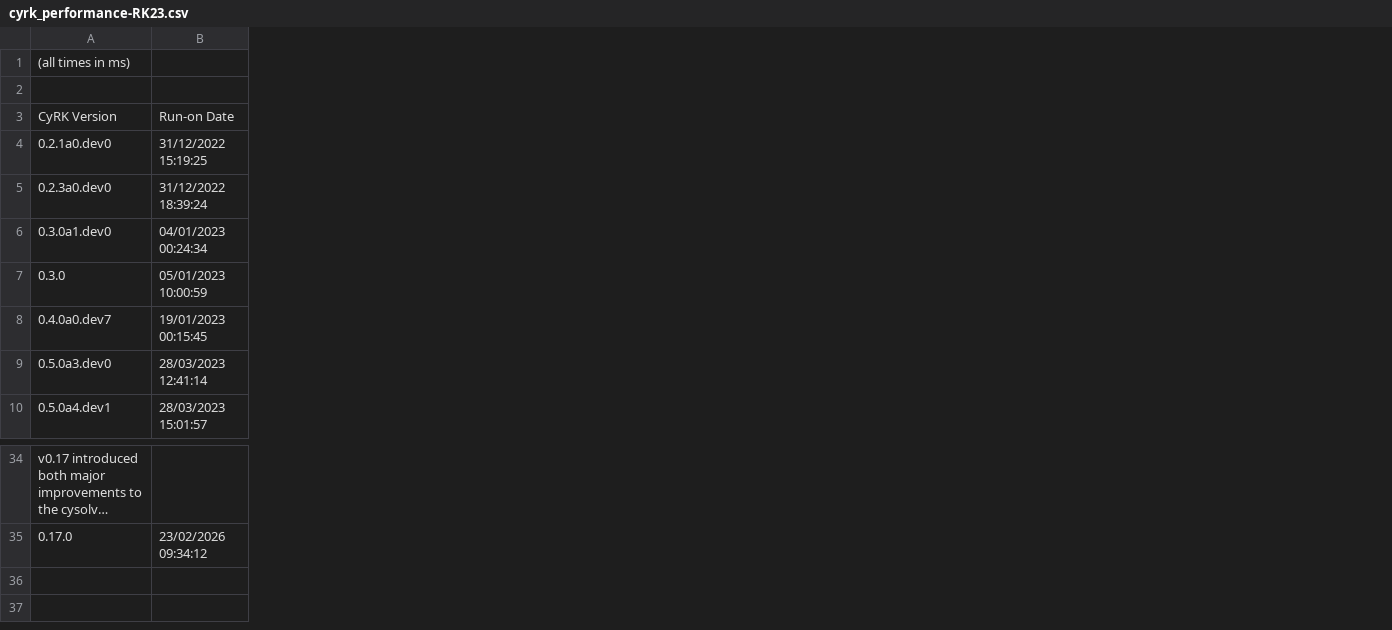
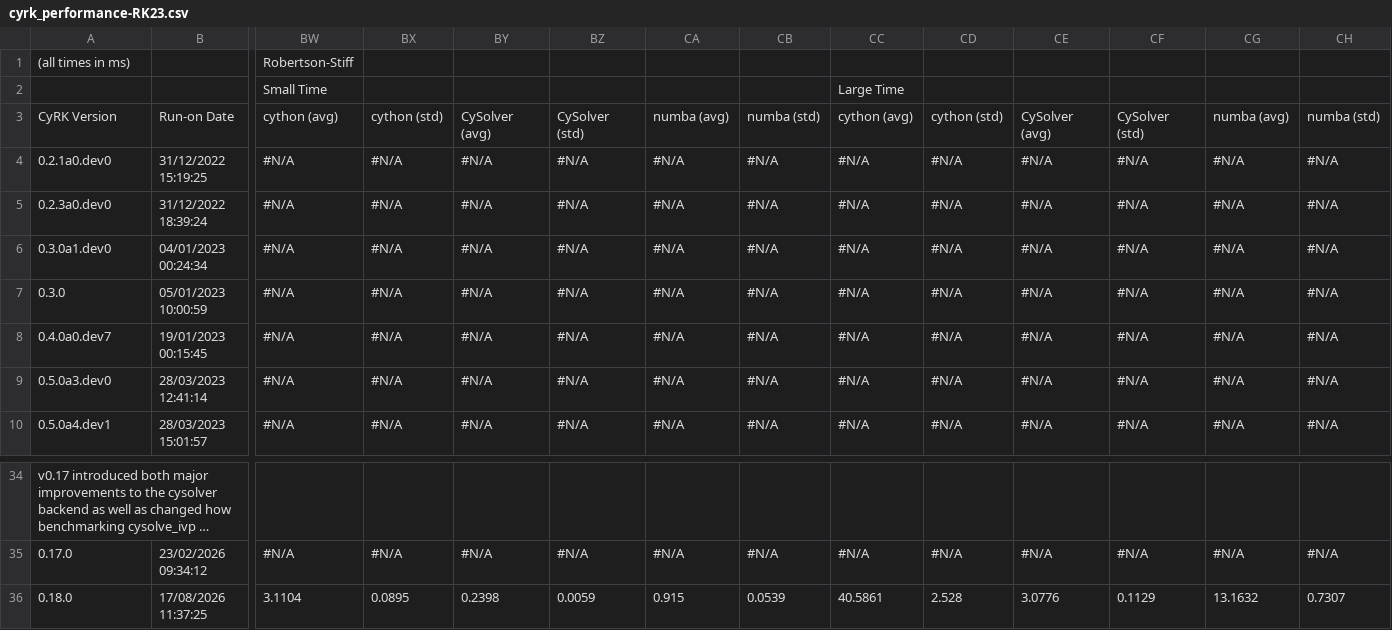
Before and after one commit to jrenaud90/CyRK, a CSV file: Performance/cyrk_performance-RK23.csv, drawn as a sheet; only a part is shown, gaps mark what is left out; long unchanged cells end in …; rows hold the shown columns only; the diff names each change by its address in the sheet, - before the commit and + after, or states it on an @@ line.

```diff
--- a/Performance/cyrk_performance-RK23.csv
+++ b/Performance/cyrk_performance-RK23.csv
+column BW, rows 1-10: Robertson-Stiff | Small Time | cython (avg) | #N/A | #N/A | #N/A | #N/A | #N/A | #N/A | #N/A; row 35: #N/A
+column BX, rows 3-10: cython (std) | #N/A | #N/A | #N/A | #N/A | #N/A | #N/A | #N/A; row 35: #N/A
+column BY, rows 3-10: CySolver (avg) | #N/A | #N/A | #N/A | #N/A | #N/A | #N/A | #N/A; row 35: #N/A
+column BZ, rows 3-10: CySolver (std) | #N/A | #N/A | #N/A | #N/A | #N/A | #N/A | #N/A; row 35: #N/A
+column CA, rows 3-10: numba (avg) | #N/A | #N/A | #N/A | #N/A | #N/A | #N/A | #N/A; row 35: #N/A
+column CB, rows 3-10: numba (std) | #N/A | #N/A | #N/A | #N/A | #N/A | #N/A | #N/A; row 35: #N/A
+column CC, rows 2-10: Large Time | cython (avg) | #N/A | #N/A | #N/A | #N/A | #N/A | #N/A | #N/A; row 35: #N/A
+column CD, rows 3-10: cython (std) | #N/A | #N/A | #N/A | #N/A | #N/A | #N/A | #N/A; row 35: #N/A
+column CE, rows 3-10: CySolver (avg) | #N/A | #N/A | #N/A | #N/A | #N/A | #N/A | #N/A; row 35: #N/A
+column CF, rows 3-10: CySolver (std) | #N/A | #N/A | #N/A | #N/A | #N/A | #N/A | #N/A; row 35: #N/A
+column CG, rows 3-10: numba (avg) | #N/A | #N/A | #N/A | #N/A | #N/A | #N/A | #N/A; row 35: #N/A
+column CH, rows 3-10: numba (std) | #N/A | #N/A | #N/A | #N/A | #N/A | #N/A | #N/A; row 35: #N/A
+row 36: 0.18.0 | 17/08/2026 11:37:25 | 3.1104 | 0.0895 | 0.2398 | 0.0059 | 0.915 | 0.0539 | 40.5861 | 2.528 | 3.0776 | 0.1129 | 13.1632 | 0.7307
```
Also changed, not shown: Performance/cyrk_performance-DOP853.csv, Performance/cyrk_performance-RK45.csv, 13 other files.
